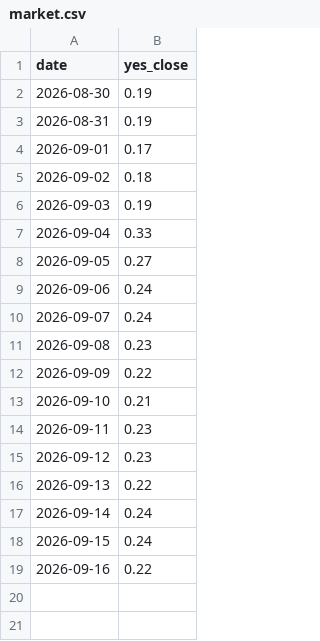
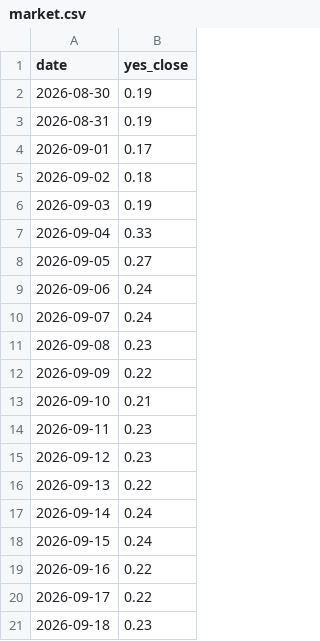
Before and after one commit to StefanIsMe/worldsitrep-leadlag, a CSV file: market.csv, drawn as a sheet.

```diff
--- a/market.csv
+++ b/market.csv
@@ -19 +19,3 @@ date,yes_close
 2026-09-16,0.22
+2026-09-17,0.22
+2026-09-18,0.23
```
Also changed, not shown: 3 other files.
